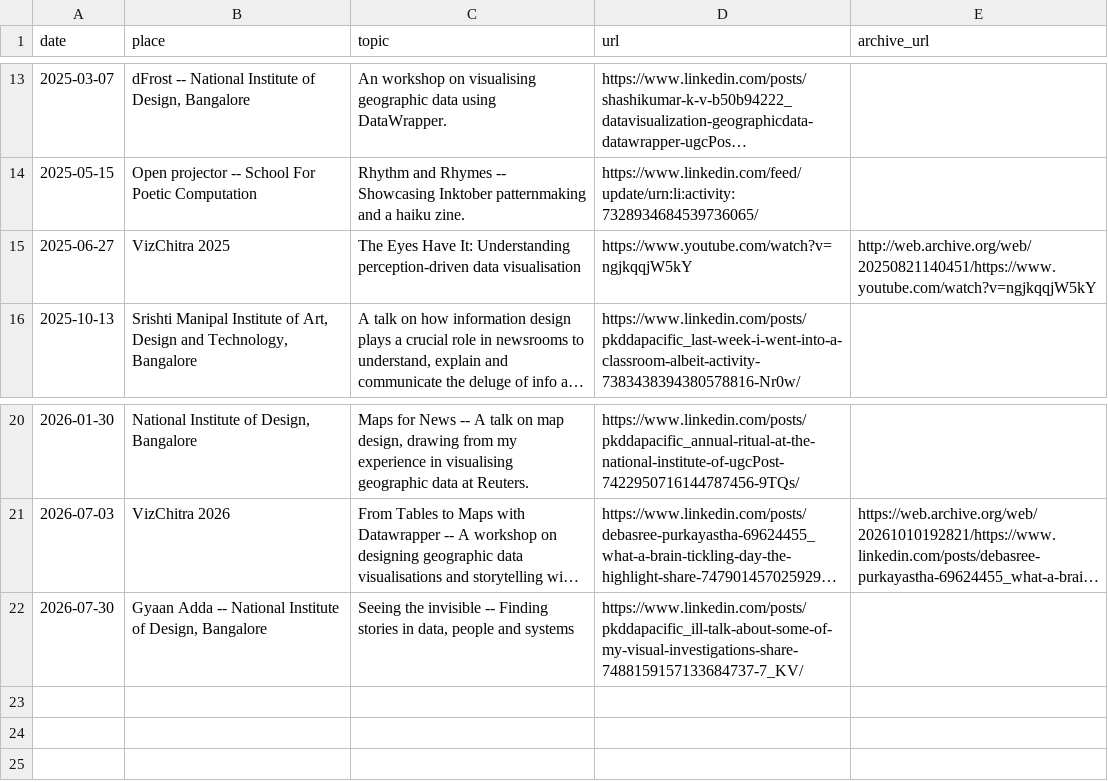
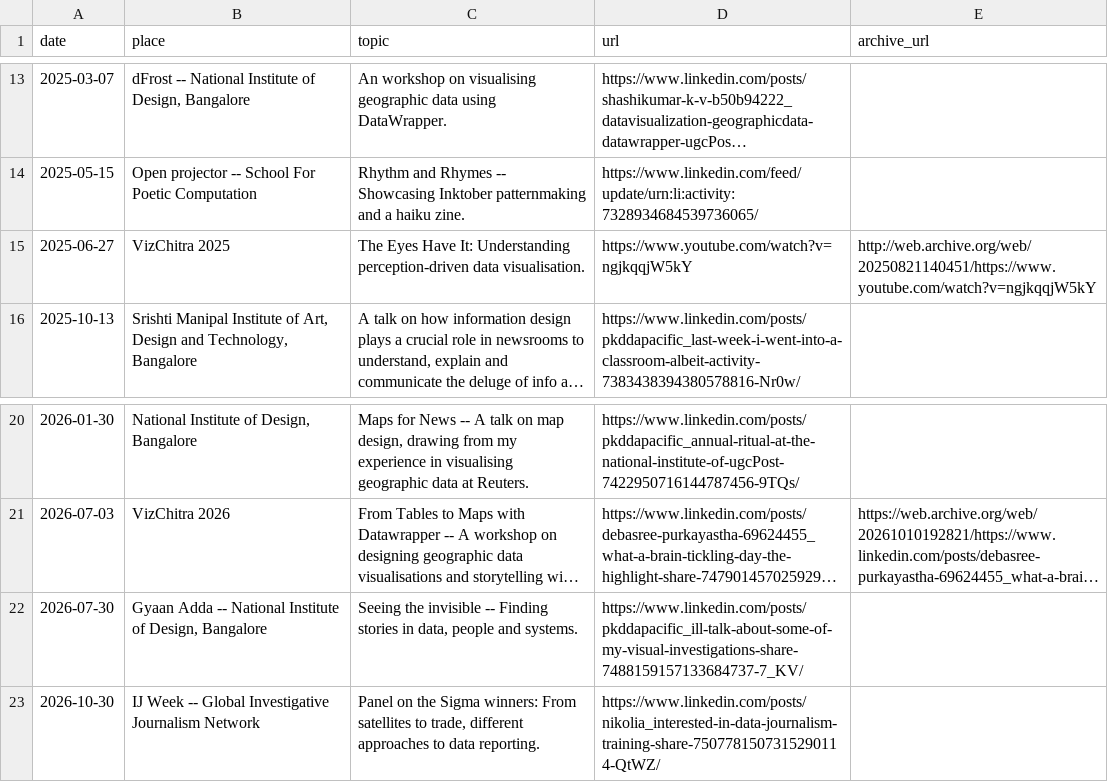
Before and after one commit to pkd2512/pkd2512.github.io, a CSV file: src/contents/data/talks.csv, drawn as a sheet; only a part is shown, gaps mark what is left out; long unchanged cells end in …; the diff names each change by its address in the sheet, - before the commit and + after, or states it on an @@ line.

```diff
--- a/src/contents/data/talks.csv
+++ b/src/contents/data/talks.csv
-C15 (topic): …perception-driven data visualisation
+C15 (topic): …perception-driven data visualisation.
-C22 (topic): …people and systems
+C22 (topic): …people and systems.
+row 23: 2026-10-30 | IJ Week -- Global Investigative Journalism Network | Panel on the Sigma winners: From satellites to trade, different approaches to data reporting. | https://www.linkedin.com/posts/nikolia_interested-in-data-journalism-training-share-7507781507315290114-QtWZ/
```
Also changed, not shown: 16 other files.
